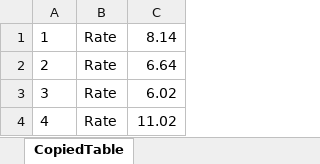
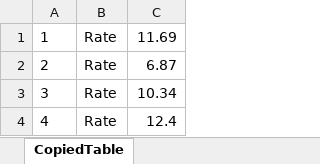
Before and after one commit to OmkarAkut/ADS_QA_Automation, an Excel workbook: TestFiles/ExcelFiles/AscScheme.xlsx, sheet CopiedTable, drawn as a sheet; values as stored, in another font and other column widths than the file's, no borders; the diff names each change by its address in the sheet, - before the commit and + after, or states it on an @@ line.

```diff
--- a/TestFiles/ExcelFiles/AscScheme.xlsx (sheet CopiedTable)
+++ b/TestFiles/ExcelFiles/AscScheme.xlsx (sheet CopiedTable)
-C1: 8.14
+C1: 11.69
-C2: 6.64
+C2: 6.87
-C3: 6.02
+C3: 10.34
-C4: 11.02
+C4: 12.4
```
Also changed, not shown: TestFiles/ExcelFiles/CaseRateLengthStay.xlsx, TestFiles/ExcelFiles/DeptPerDiemDayStay.xlsx, 17 other files.
